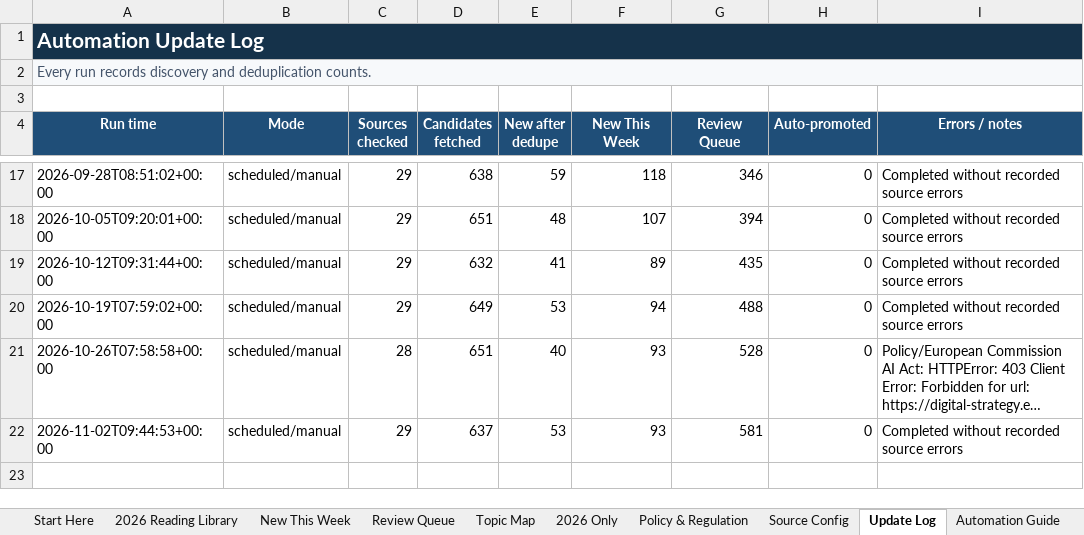
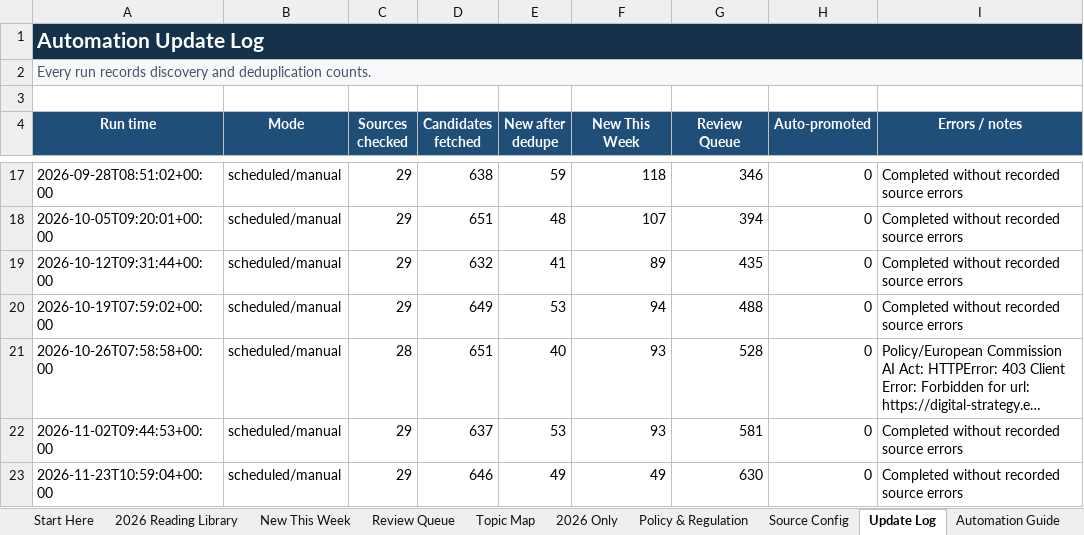
Before and after one commit to sonigovind/ai-llm-ethics-living-tracker, an Excel workbook: AI_LLM_Ethics_Living_Tracker.xlsx, sheet Update Log, drawn as a sheet; only a part is shown, gaps mark what is left out; long unchanged cells end in …; values as stored, in another font and other column widths than the file's, no borders; the diff names each change by its address in the sheet, - before the commit and + after, or states it on an @@ line.

```diff
--- a/AI_LLM_Ethics_Living_Tracker.xlsx (sheet Update Log)
+++ b/AI_LLM_Ethics_Living_Tracker.xlsx (sheet Update Log)
+row 23: 2026-11-23T10:59:04+00:00 | scheduled/manual | 29 | 646 | 49 | 49 | 630 | 0 | Completed without recorded source errors
```
Also changed, not shown: sheet New This Week, sheet Review Queue, sheet Living Dashboard, 7 other files.
